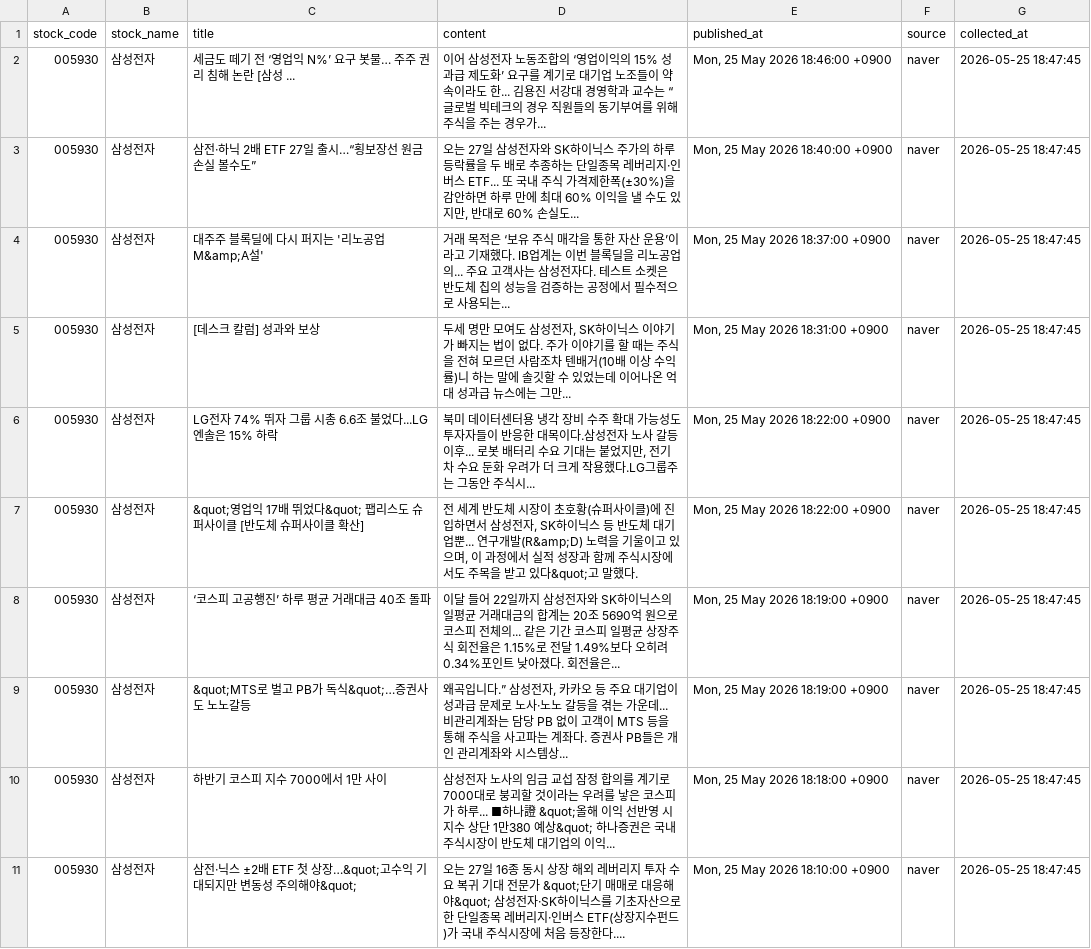
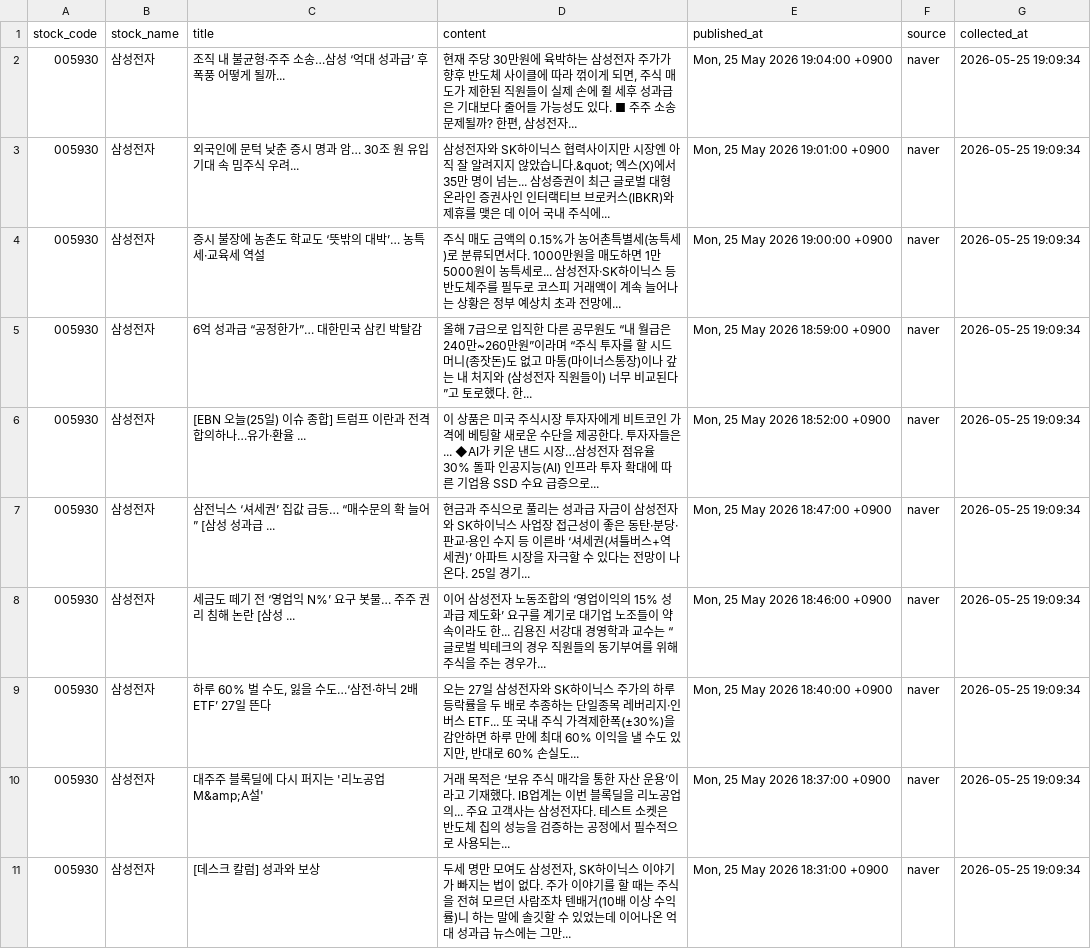
Before and after one commit to jwdebbie/quant-ai-server, a CSV file: data/news_articles.csv, drawn as a sheet; only a part is shown; the diff covers the shown part only.

```diff
--- a/data/news_articles.csv
+++ b/data/news_articles.csv
@@ -1,11 +1,11 @@
 stock_code,stock_name,title,content,published_at,source,collected_at
-005930,삼성전자,세금도 떼기 전 ‘영업익 N%’ 요구 봇물… 주주 권리 침해 논란 [삼성 ...,이어 삼성전자 노동조합의 ‘영업이익의 15% 성과급 제도화’ 요구를 계기로 대기업 노조들이 약속이라도 한... 김용진 서강대 경영학과 교수는 “글로벌 빅테크의 경우 직원들의 동기부여를 위해 주식을 주는 경우가... ,"Mon, 25 May 2026 18:46:00 +0900",naver,2026-05-25 18:47:45
-005930,삼성전자,삼전·하닉 2배 ETF 27일 출시…“횡보장선 원금 손실 볼수도”,"오는 27일 삼성전자와 SK하이닉스 주가의 하루 등락률을 두 배로 추종하는 단일종목 레버리지·인버스 ETF... 또 국내 주식 가격제한폭(±30%)을 감안하면 하루 만에 최대 60% 이익을 낼 수도 있지만, 반대로 60% 손실도... ","Mon, 25 May 2026 18:40:00 +0900",naver,2026-05-25 18:47:45
-005930,삼성전자,대주주 블록딜에 다시 퍼지는 '리노공업 M&amp;A설',거래 목적은 ‘보유 주식 매각을 통한 자산 운용’이라고 기재했다. IB업계는 이번 블록딜을 리노공업의... 주요 고객사는 삼성전자다. 테스트 소켓은 반도체 칩의 성능을 검증하는 공정에서 필수적으로 사용되는... ,"Mon, 25 May 2026 18:37:00 +0900",naver,2026-05-25 18:47:45
-005930,삼성전자,[데스크 칼럼] 성과와 보상,"두세 명만 모여도 삼성전자, SK하이닉스 이야기가 빠지는 법이 없다. 주가 이야기를 할 때는 주식을 전혀 모르던 사람조차 텐배거(10배 이상 수익률)니 하는 말에 솔깃할 수 있었는데 이어나온 억대 성과급 뉴스에는 그만... ","Mon, 25 May 2026 18:31:00 +0900",naver,2026-05-25 18:47:45
-005930,삼성전자,LG전자 74% 뛰자 그룹 시총 6.6조 불었다...LG엔솔은 15% 하락,"북미 데이터센터용 냉각 장비 수주 확대 가능성도 투자자들이 반응한 대목이다.삼성전자 노사 갈등 이후... 로봇 배터리 수요 기대는 붙었지만, 전기차 수요 둔화 우려가 더 크게 작용했다.LG그룹주는 그동안 주식시... ","Mon, 25 May 2026 18:22:00 +0900",naver,2026-05-25 18:47:45
-005930,삼성전자,&quot;영업익 17배 뛰었다&quot; 팹리스도 슈퍼사이클 [반도체 슈퍼사이클 확산],"전 세계 반도체 시장이 초호황(슈퍼사이클)에 진입하면서 삼성전자, SK하이닉스 등 반도체 대기업뿐... 연구개발(R&amp;D) 노력을 기울이고 있으며, 이 과정에서 실적 성장과 함께 주식시장에서도 주목을 받고 있다&quot;고 말했다.","Mon, 25 May 2026 18:22:00 +0900",naver,2026-05-25 18:47:45
-005930,삼성전자,‘코스피 고공행진’ 하루 평균 거래대금 40조 돌파,이달 들어 22일까지 삼성전자와 SK하이닉스의 일평균 거래대금의 합계는 20조 5690억 원으로 코스피 전체의... 같은 기간 코스피 일평균 상장주식 회전율은 1.15%로 전달 1.49%보다 오히려 0.34%포인트 낮아졌다. 회전율은... ,"Mon, 25 May 2026 18:19:00 +0900",naver,2026-05-25 18:47:45
-005930,삼성전자,&quot;MTS로 벌고 PB가 독식&quot;…증권사도 노노갈등,"왜곡입니다.” 삼성전자, 카카오 등 주요 대기업이 성과급 문제로 노사·노노 갈등을 겪는 가운데... 비관리계좌는 담당 PB 없이 고객이 MTS 등을 통해 주식을 사고파는 계좌다. 증권사 PB들은 개인 관리계좌와 시스템상... ","Mon, 25 May 2026 18:19:00 +0900",naver,2026-05-25 18:47:45
-005930,삼성전자,하반기 코스피 지수 7000에서 1만 사이,삼성전자 노사의 임금 교섭 잠정 합의를 계기로 7000대로 붕괴할 것이라는 우려를 낳은 코스피가 하루... ■하나證 &quot;올해 이익 선반영 시 지수 상단 1만380 예상&quot; 하나증권은 국내 주식시장이 반도체 대기업의 이익... ,"Mon, 25 May 2026 18:18:00 +0900",naver,2026-05-25 18:47:45
-005930,삼성전자,삼전·닉스 ±2배 ETF 첫 상장…&quot;고수익 기대되지만 변동성 주의해야&quot;,오는 27일 16종 동시 상장 해외 레버리지 투자 수요 복귀 기대 전문가 &quot;단기 매매로 대응해야&quot; 삼성전자·SK하이닉스를 기초자산으로 한 단일종목 레버리지·인버스 ETF(상장지수펀드)가 국내 주식시장에 처음 등장한다.... ,"Mon, 25 May 2026 18:10:00 +0900",naver,2026-05-25 18:47:45
+005930,삼성전자,조직 내 불균형·주주 소송…삼성 ‘억대 성과급’ 후폭풍 어떻게 될까...,"현재 주당 30만원에 육박하는 삼성전자 주가가 향후 반도체 사이클에 따라 꺾이게 되면, 주식 매도가 제한된 직원들이 실제 손에 쥘 세후 성과급은 기대보다 줄어들 가능성도 있다. ■ 주주 소송 문제될까? 한편, 삼성전자... ","Mon, 25 May 2026 19:04:00 +0900",naver,2026-05-25 19:09:34
+005930,삼성전자,외국인에 문턱 낮춘 증시 명과 암… 30조 원 유입 기대 속 밈주식 우려...,삼성전자와 SK하이닉스 협력사이지만 시장엔 아직 잘 알려지지 않았습니다.&quot; 엑스(X)에서 35만 명이 넘는... 삼성증권이 최근 글로벌 대형 온라인 증권사인 인터랙티브 브로커스(IBKR)와 제휴를 맺은 데 이어 국내 주식에... ,"Mon, 25 May 2026 19:01:00 +0900",naver,2026-05-25 19:09:34
+005930,삼성전자,증시 불장에 농촌도 학교도 ‘뜻밖의 대박’… 농특세·교육세 역설,주식 매도 금액의 0.15%가 농어촌특별세(농특세)로 분류되면서다. 1000만원을 매도하면 1만5000원이 농특세로... 삼성전자·SK하이닉스 등 반도체주를 필두로 코스피 거래액이 계속 늘어나는 상황은 정부 예상치 초과 전망에... ,"Mon, 25 May 2026 19:00:00 +0900",naver,2026-05-25 19:09:34
+005930,삼성전자,6억 성과급 “공정한가”… 대한민국 삼킨 박탈감,올해 7급으로 입직한 다른 공무원도 “내 월급은 240만~260만원”이라며 “주식 투자를 할 시드머니(종잣돈)도 없고 마통(마이너스통장)이나 갚는 내 처지와 (삼성전자 직원들이) 너무 비교된다”고 토로했다. 한... ,"Mon, 25 May 2026 18:59:00 +0900",naver,2026-05-25 19:09:34
+005930,삼성전자,[EBN 오늘(25일) 이슈 종합] 트럼프 이란과 전격 합의하나…유가·환율 ...,이 상품은 미국 주식시장 투자자에게 비트코인 가격에 베팅할 새로운 수단을 제공한다. 투자자들은... ◆AI가 키운 낸드 시장…삼성전자 점유율 30% 돌파 인공지능(AI) 인프라 투자 확대에 따른 기업용 SSD 수요 급증으로... ,"Mon, 25 May 2026 18:52:00 +0900",naver,2026-05-25 19:09:34
+005930,삼성전자,삼전닉스 ‘셔세권’ 집값 급등… “매수문의 확 늘어” [삼성 성과급 ...,현금과 주식으로 풀리는 성과급 자금이 삼성전자와 SK하이닉스 사업장 접근성이 좋은 동탄·분당·판교·용인 수지 등 이른바 ‘셔세권(셔틀버스+역세권)’ 아파트 시장을 자극할 수 있다는 전망이 나온다. 25일 경기... ,"Mon, 25 May 2026 18:47:00 +0900",naver,2026-05-25 19:09:34
+005930,삼성전자,세금도 떼기 전 ‘영업익 N%’ 요구 봇물… 주주 권리 침해 논란 [삼성 ...,이어 삼성전자 노동조합의 ‘영업이익의 15% 성과급 제도화’ 요구를 계기로 대기업 노조들이 약속이라도 한... 김용진 서강대 경영학과 교수는 “글로벌 빅테크의 경우 직원들의 동기부여를 위해 주식을 주는 경우가... ,"Mon, 25 May 2026 18:46:00 +0900",naver,2026-05-25 19:09:34
+005930,삼성전자,"하루 60% 벌 수도, 잃을 수도…‘삼전·하닉 2배 ETF’ 27일 뜬다","오는 27일 삼성전자와 SK하이닉스 주가의 하루 등락률을 두 배로 추종하는 단일종목 레버리지·인버스 ETF... 또 국내 주식 가격제한폭(±30%)을 감안하면 하루 만에 최대 60% 이익을 낼 수도 있지만, 반대로 60% 손실도... ","Mon, 25 May 2026 18:40:00 +0900",naver,2026-05-25 19:09:34
+005930,삼성전자,대주주 블록딜에 다시 퍼지는 '리노공업 M&amp;A설',거래 목적은 ‘보유 주식 매각을 통한 자산 운용’이라고 기재했다. IB업계는 이번 블록딜을 리노공업의... 주요 고객사는 삼성전자다. 테스트 소켓은 반도체 칩의 성능을 검증하는 공정에서 필수적으로 사용되는... ,"Mon, 25 May 2026 18:37:00 +0900",naver,2026-05-25 19:09:34
+005930,삼성전자,[데스크 칼럼] 성과와 보상,"두세 명만 모여도 삼성전자, SK하이닉스 이야기가 빠지는 법이 없다. 주가 이야기를 할 때는 주식을 전혀 모르던 사람조차 텐배거(10배 이상 수익률)니 하는 말에 솔깃할 수 있었는데 이어나온 억대 성과급 뉴스에는 그만... ","Mon, 25 May 2026 18:31:00 +0900",naver,2026-05-25 19:09:34
```
Also changed, not shown: 70 edited cells elsewhere in this file, 2 other files.
